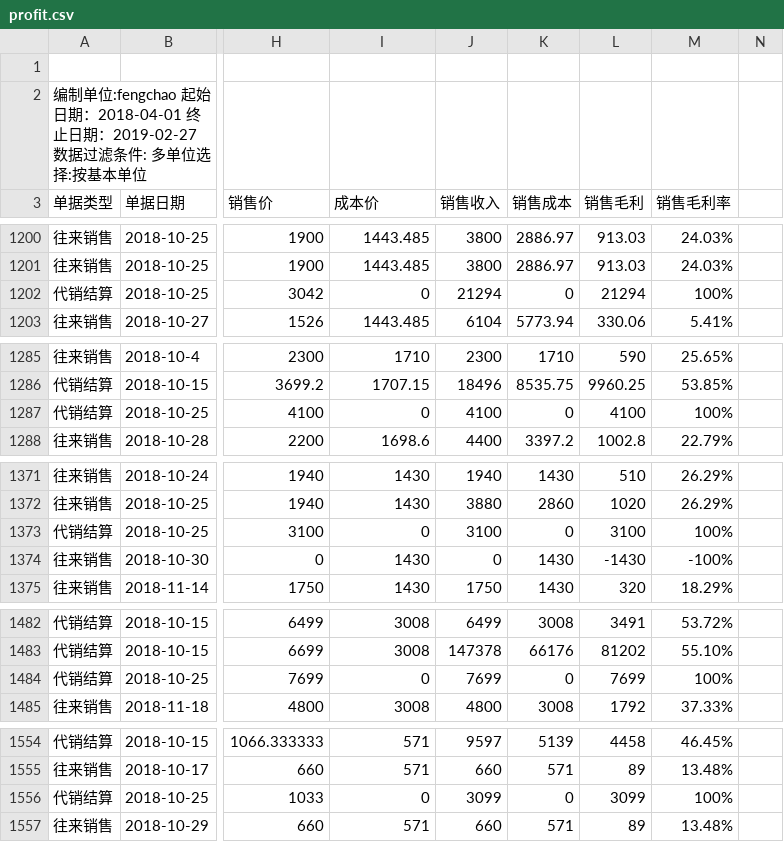
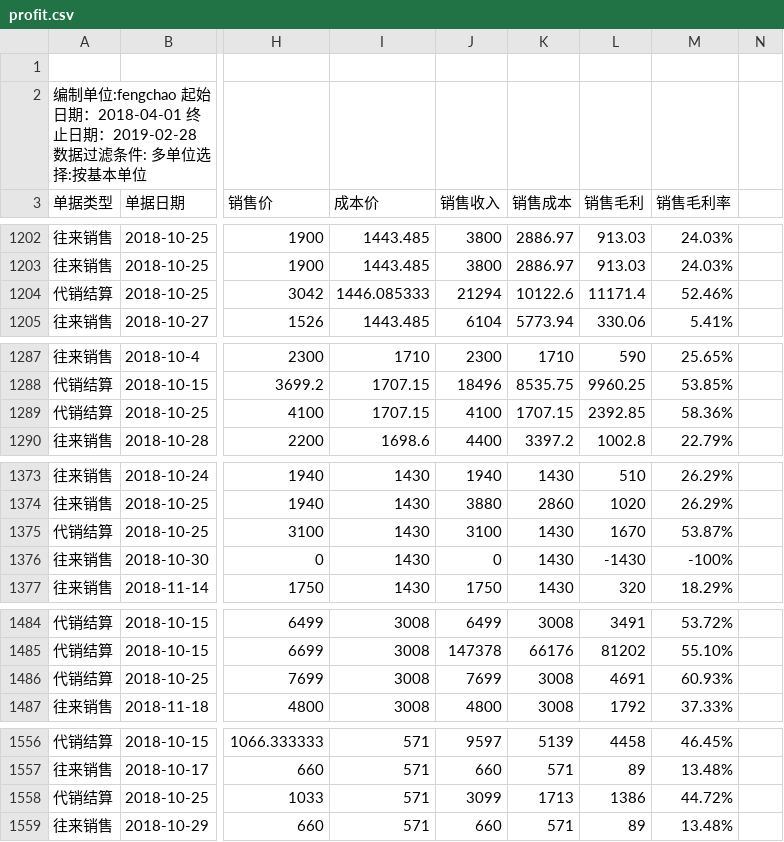
Before and after one commit to bog5d/Feng-chao, a CSV file: profit.csv, drawn as a sheet; only a part is shown, gaps mark what is left out; addresses are those after the commit; the diff covers the shown part only; the diff names each change by its address in the sheet, - before the commit and + after, or states it on an @@ line.

```diff
--- a/profit.csv
+++ b/profit.csv
-A2 (单据类型): …止日期：2019-02-27 数据过滤…
+A2 (单据类型): …止日期：2019-02-28 数据过滤…
-I1204 (成本价): 0
+I1204 (成本价): 1446.085333
-K1204 (销售成本): 0
+K1204 (销售成本): 10122.6
-L1204 (销售毛利): 21294
+L1204 (销售毛利): 11171.4
-M1204 (销售毛利率): 100%
+M1204 (销售毛利率): 52.46%
-I1289 (成本价): 0
+I1289 (成本价): 1707.15
-K1289 (销售成本): 0
+K1289 (销售成本): 1707.15
-L1289 (销售毛利): 4100
+L1289 (销售毛利): 2392.85
-M1289 (销售毛利率): 100%
+M1289 (销售毛利率): 58.36%
-I1375 (成本价): 0
+I1375 (成本价): 1430
-K1375 (销售成本): 0
+K1375 (销售成本): 1430
-L1375 (销售毛利): 3100
+L1375 (销售毛利): 1670
-M1375 (销售毛利率): 100%
+M1375 (销售毛利率): 53.87%
-I1486 (成本价): 0
+I1486 (成本价): 3008
-K1486 (销售成本): 0
+K1486 (销售成本): 3008
-L1486 (销售毛利): 7699
+L1486 (销售毛利): 4691
-M1486 (销售毛利率): 100%
+M1486 (销售毛利率): 60.93%
-I1558 (成本价): 0
+I1558 (成本价): 571
-K1558 (销售成本): 0
+K1558 (销售成本): 1713
-L1558 (销售毛利): 3099
+L1558 (销售毛利): 1386
-M1558 (销售毛利率): 100%
+M1558 (销售毛利率): 44.72%
```
Also changed, not shown: 5 added rows, 3 removed rows and 84 edited cells elsewhere in this file.
